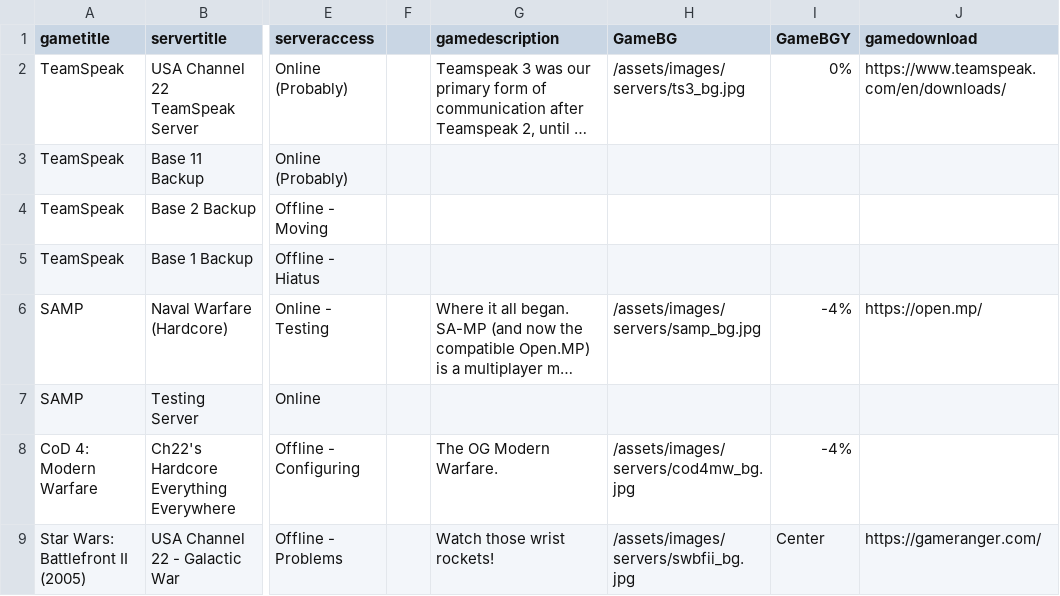
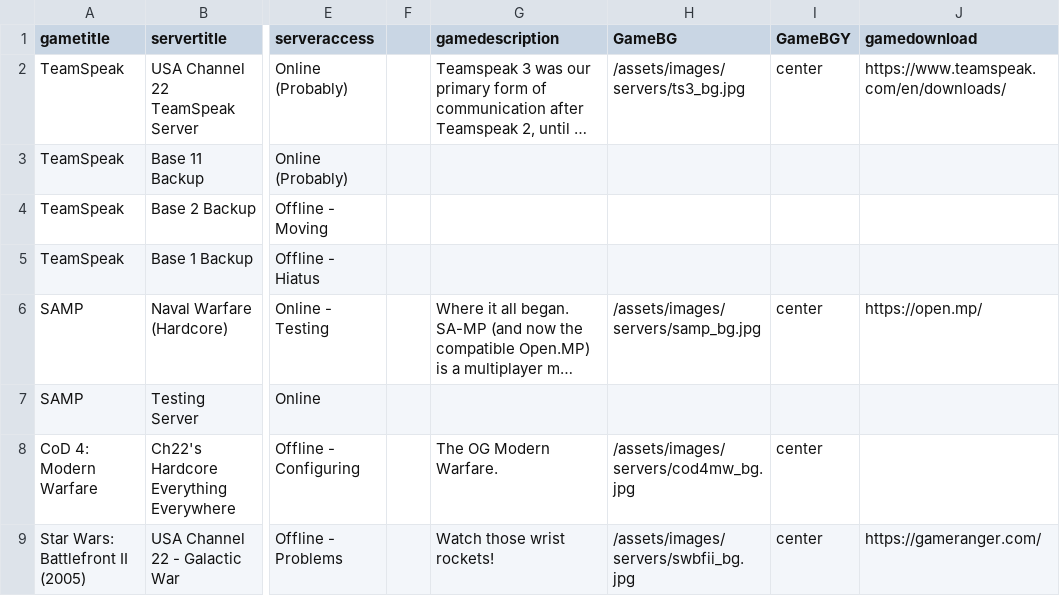
Before and after one commit to USAChannel22/usachannel22.com, a CSV file: _data/servers.csv, drawn as a sheet; only a part is shown, gaps mark what is left out; long unchanged cells end in …; the diff names each change by its address in the sheet, - before the commit and + after, or states it on an @@ line.

Commit message:
Servers

```diff
--- a/_data/servers.csv
+++ b/_data/servers.csv
-I2 (GameBGY): 0%
+I2 (GameBGY): center
-I6 (GameBGY): -4%
+I6 (GameBGY): center
-I8 (GameBGY): -4%
+I8 (GameBGY): center
-I9 (GameBGY): Center
+I9 (GameBGY): center
```
Also changed, not shown: 2 other files.
